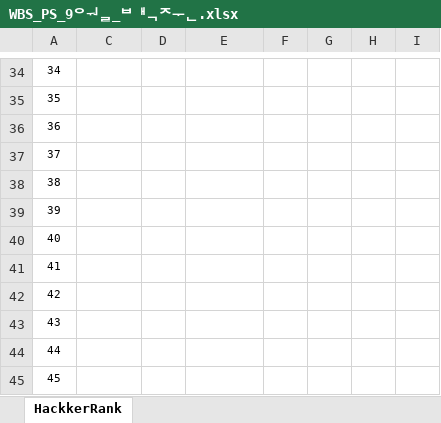
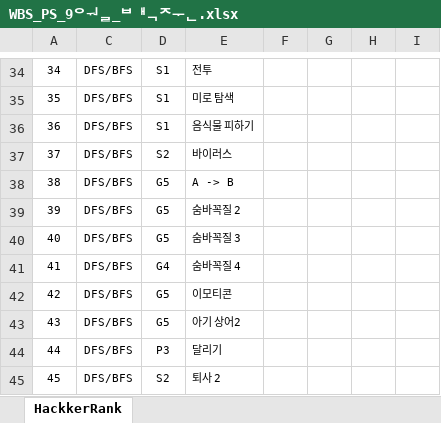
Before and after one commit to halfTaim/Algorithm, an Excel workbook: WBS_PS_9월_백준.xlsx, sheet HackkerRank, drawn as a sheet; only a part is shown, gaps mark what is left out; values as stored, in another font and other column widths than the file's, no borders; the diff covers the shown part only; the diff names each change by its address in the sheet, - before the commit and + after, or states it on an @@ line.

```diff
--- a/WBS_PS_9월_백준.xlsx (sheet HackkerRank)
+++ b/WBS_PS_9월_백준.xlsx (sheet HackkerRank)
-C34:C45: (empty)
+C34:C45: DFS/BFS
-D34:D36: (empty)
+D34:D36: S1
-E34: (empty)
+E34: 전투
-E35: (empty)
+E35: 미로 탐색
-E36: (empty)
+E36: 음식물 피하기
-D37: (empty)
+D37: S2
-E37: (empty)
+E37: 바이러스
-D38:D40: (empty)
+D38:D40: G5
-E38: (empty)
+E38: A -> B
-E39: (empty)
+E39: 숨바꼭질 2
-E40: (empty)
+E40: 숨바꼭질 3
-D41: (empty)
+D41: G4
-E41: (empty)
+E41: 숨바꼭질 4
-D42:D43: (empty)
+D42:D43: G5
-E42: (empty)
+E42: 이모티콘
-E43: (empty)
+E43: 아기 상어2
-D44: (empty)
+D44: P3
-E44: (empty)
+E44: 달리기
-D45: (empty)
+D45: S2
-E45: (empty)
+E45: 퇴사 2
```
Also changed, not shown: 90 edited cells elsewhere in this sheet.
